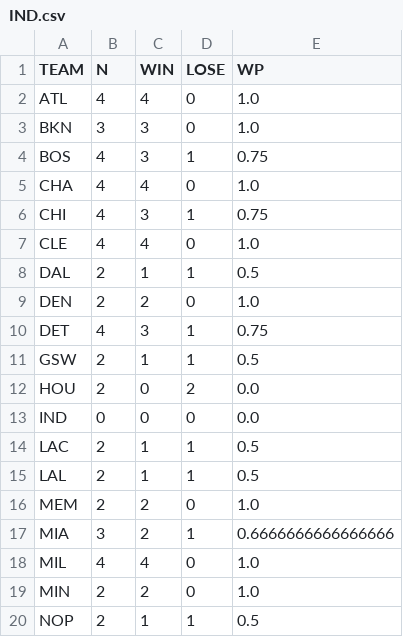
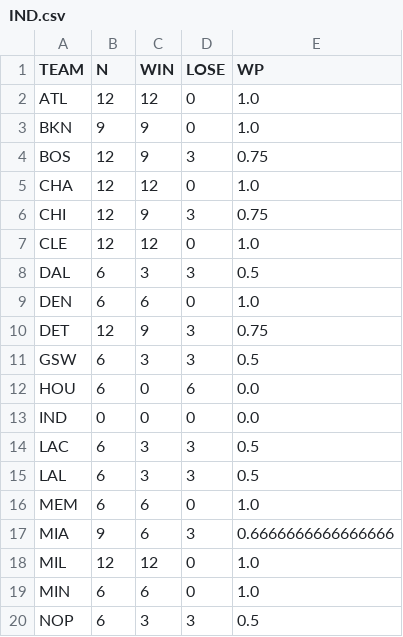
Before and after one commit to kattakaha/static-elo-rating-NBA, a CSV file: output/2021/IND.csv, drawn as a sheet; only a part is shown; the diff covers the shown part only.

```diff
--- a/output/2021/IND.csv
+++ b/output/2021/IND.csv
@@ -1,20 +1,20 @@
 TEAM,N,WIN,LOSE,WP
-ATL,4,4,0,1.0
-BKN,3,3,0,1.0
-BOS,4,3,1,0.75
-CHA,4,4,0,1.0
-CHI,4,3,1,0.75
-CLE,4,4,0,1.0
-DAL,2,1,1,0.5
-DEN,2,2,0,1.0
-DET,4,3,1,0.75
-GSW,2,1,1,0.5
-HOU,2,0,2,0.0
+ATL,12,12,0,1.0
+BKN,9,9,0,1.0
+BOS,12,9,3,0.75
+CHA,12,12,0,1.0
+CHI,12,9,3,0.75
+CLE,12,12,0,1.0
+DAL,6,3,3,0.5
+DEN,6,6,0,1.0
+DET,12,9,3,0.75
+GSW,6,3,3,0.5
+HOU,6,0,6,0.0
 IND,0,0,0,0.0
-LAC,2,1,1,0.5
-LAL,2,1,1,0.5
-MEM,2,2,0,1.0
-MIA,3,2,1,0.6666666666666666
-MIL,4,4,0,1.0
-MIN,2,2,0,1.0
-NOP,2,1,1,0.5
+LAC,6,3,3,0.5
+LAL,6,3,3,0.5
+MEM,6,6,0,1.0
+MIA,9,6,3,0.6666666666666666
+MIL,12,12,0,1.0
+MIN,6,6,0,1.0
+NOP,6,3,3,0.5
```
Also changed, not shown: 30 edited cells elsewhere in this file, output/2021/2021_K10_rating.csv, output/2021/BKN.csv, 31 other files.
